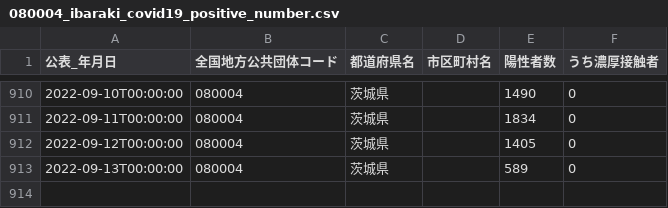
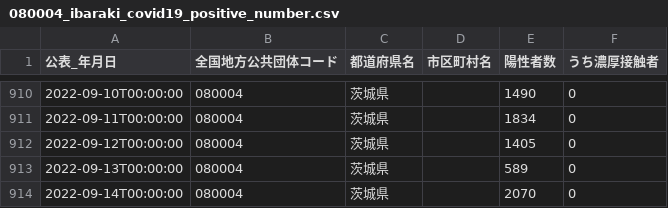
Before and after one commit to a01sa01to/my-website-2, a CSV file: static/opendata/api/raw/covid19_ibaraki/080004_ibaraki_covid19_positive_number.csv, drawn as a sheet; only a part is shown, gaps mark what is left out; the diff names each change by its address in the sheet, - before the commit and + after, or states it on an @@ line.

```diff
--- a/static/opendata/api/raw/covid19_ibaraki/080004_ibaraki_covid19_positive_number.csv
+++ b/static/opendata/api/raw/covid19_ibaraki/080004_ibaraki_covid19_positive_number.csv
+row 914: 2022-09-14T00:00:00 | 080004 | 茨城県 |  | 2070 | 0
```
Also changed, not shown: static/opendata/api/raw/covid19_ibaraki/080004_ibaraki_covid19_death_number.csv, 7 other files.
